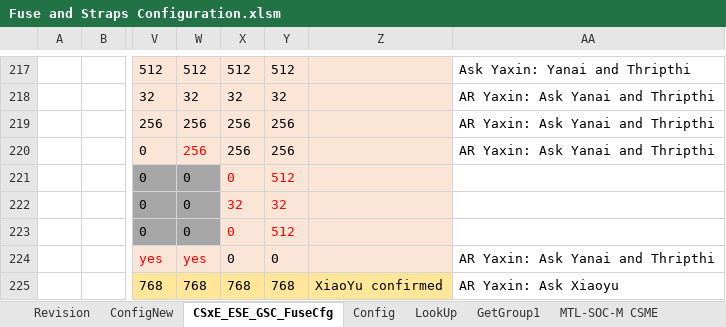
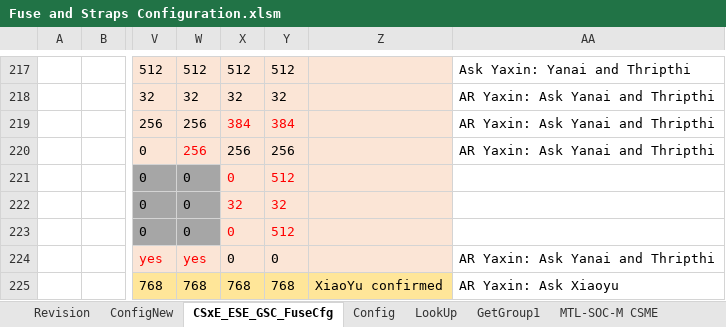
Before and after one commit to jasonx-tsao/exp_vtb, an Excel workbook: ArchSpecs/Working/Fuse and Straps Configuration.xlsm, sheet CSxE_ESE_GSC_FuseCfg, drawn as a sheet; only a part is shown, gaps mark what is left out; values as stored, in another font and other column widths than the file's, no borders; conditional formats and table styles not drawn; the diff names each change by its address in the sheet, - before the commit and + after, or states it on an @@ line.

Commit message:
44 - This change includes LNL CSME/ESE Fuse configuration filed in the HDS: 14013040445/14013040447 (cont,.) - update LNL FW IFP size for both CSME and ESE. - update LNL Debug Enabled Security Key size to 384 from 256.
[git-p4: depot-paths = "//depot/projects/coe/CSME/": change = 796036]

```diff
--- a/ArchSpecs/Working/Fuse and Straps Configuration.xlsm (sheet CSxE_ESE_GSC_FuseCfg)
+++ b/ArchSpecs/Working/Fuse and Straps Configuration.xlsm (sheet CSxE_ESE_GSC_FuseCfg)
-X219: 256
+X219: 384
-X219:Y219 text colour: black
+X219:Y219 text colour: #FF0000
-Y219: 256
+Y219: 384
```
Also changed, not shown: sheet ConfigNew, sheet Revision.
